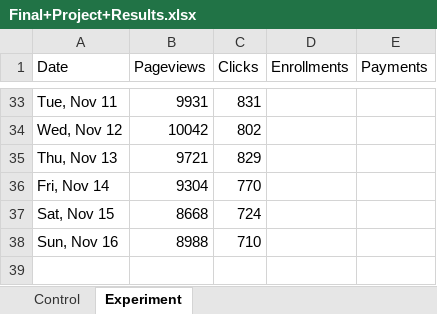
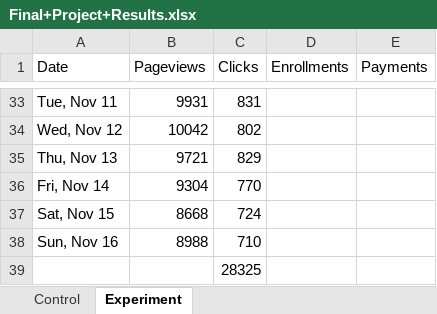
Before and after one commit to ShiChJ/DAND-Basic-Materials, an Excel workbook: P4/Files/Final+Project+Results.xlsx, sheet Experiment, drawn as a sheet; only a part is shown, gaps mark what is left out; values as stored, in another font and other column widths than the file's, no borders; charts and pictures not drawn; the diff names each change by its address in the sheet, - before the commit and + after, or states it on an @@ line.

```diff
--- a/P4/Files/Final+Project+Results.xlsx (sheet Experiment)
+++ b/P4/Files/Final+Project+Results.xlsx (sheet Experiment)
+row 39:  |  | 28325
```
Also changed, not shown: sheet Control, charts or pictures, 33 other files.
